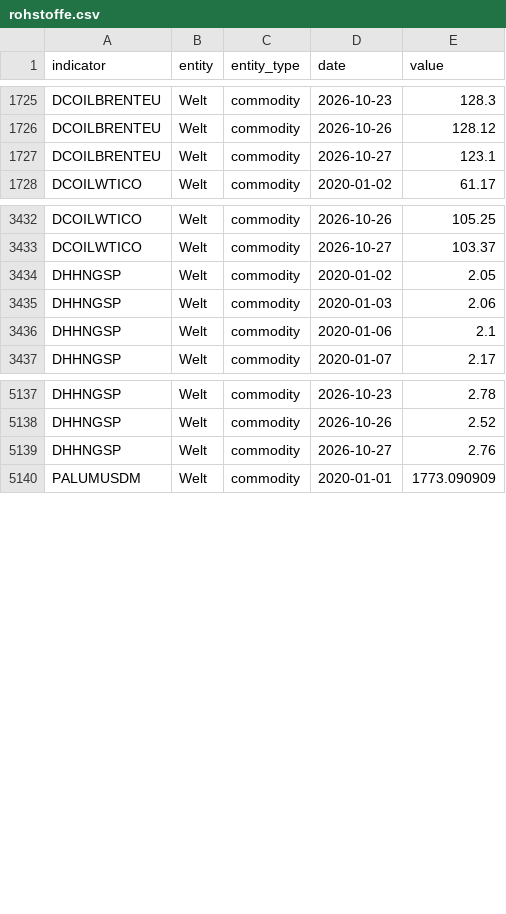
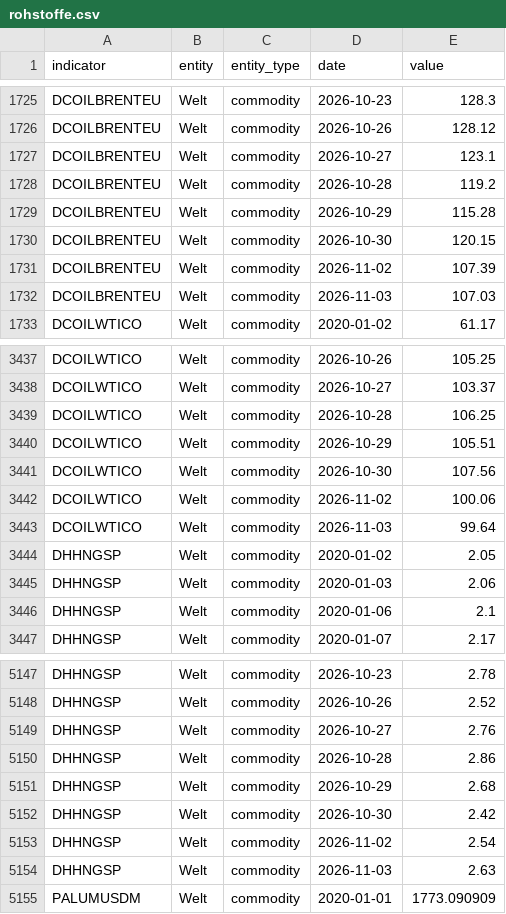
Before and after one commit to Delta6616/OneWorldInitiative, a CSV file: data/rohstoffe.csv, drawn as a sheet; only a part is shown, gaps mark what is left out.

```diff
--- a/data/rohstoffe.csv
+++ b/data/rohstoffe.csv
@@ -1727,2 +1727,7 @@ DCOILBRENTEU,Welt,commodity,2026-10-26,128.12
 DCOILBRENTEU,Welt,commodity,2026-10-27,123.1
+DCOILBRENTEU,Welt,commodity,2026-10-28,119.2
+DCOILBRENTEU,Welt,commodity,2026-10-29,115.28
+DCOILBRENTEU,Welt,commodity,2026-10-30,120.15
+DCOILBRENTEU,Welt,commodity,2026-11-02,107.39
+DCOILBRENTEU,Welt,commodity,2026-11-03,107.03
 DCOILWTICO,Welt,commodity,2020-01-02,61.17
@@ -3433,2 +3438,7 @@ DCOILWTICO,Welt,commodity,2026-10-26,105.25
 DCOILWTICO,Welt,commodity,2026-10-27,103.37
+DCOILWTICO,Welt,commodity,2026-10-28,106.25
+DCOILWTICO,Welt,commodity,2026-10-29,105.51
+DCOILWTICO,Welt,commodity,2026-10-30,107.56
+DCOILWTICO,Welt,commodity,2026-11-02,100.06
+DCOILWTICO,Welt,commodity,2026-11-03,99.64
 DHHNGSP,Welt,commodity,2020-01-02,2.05
@@ -5139,2 +5149,7 @@ DHHNGSP,Welt,commodity,2026-10-26,2.52
 DHHNGSP,Welt,commodity,2026-10-27,2.76
+DHHNGSP,Welt,commodity,2026-10-28,2.86
+DHHNGSP,Welt,commodity,2026-10-29,2.68
+DHHNGSP,Welt,commodity,2026-10-30,2.42
+DHHNGSP,Welt,commodity,2026-11-02,2.54
+DHHNGSP,Welt,commodity,2026-11-03,2.63
 PALUMUSDM,Welt,commodity,2020-01-01,1773.090909
```
Also changed, not shown: 6 other files.
